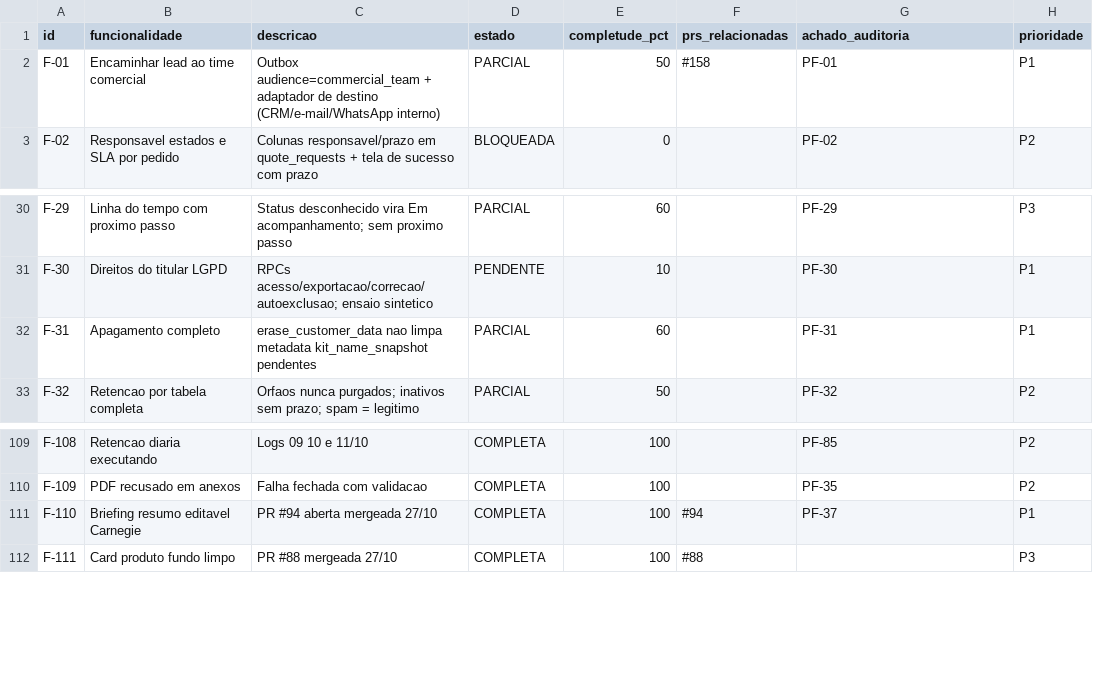
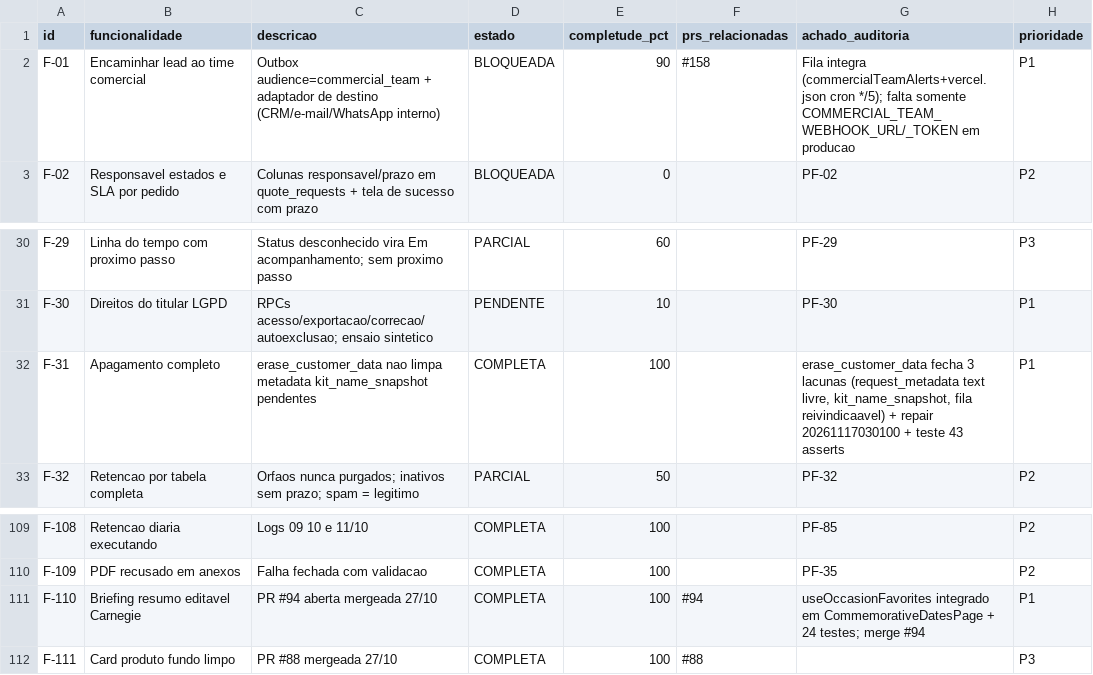
Before and after one commit to adm01-debug/Promo_Brindes_V1, a CSV file: analise-prs/funcionalidades.csv, drawn as a sheet; only a part is shown, gaps mark what is left out.

Commit message:
chore(docs): reconcilia ground-truth de F-01/F-31/F-110 (#219)

```diff
--- a/analise-prs/funcionalidades.csv
+++ b/analise-prs/funcionalidades.csv
@@ -1,3 +1,3 @@
 id,funcionalidade,descricao,estado,completude_pct,prs_relacionadas,achado_auditoria,prioridade
-F-01,Encaminhar lead ao time comercial,Outbox audience=commercial_team + adaptador de destino (CRM/e-mail/WhatsApp interno),PARCIAL,50,#158,PF-01,P1
+F-01,Encaminhar lead ao time comercial,Outbox audience=commercial_team + adaptador de destino (CRM/e-mail/WhatsApp interno),BLOQUEADA,90,#158,Fila integra (commercialTeamAlerts+vercel.json cron */5); falta somente COMMERCIAL_TEAM_WEBHOOK_URL/_TOKEN em producao,P1
 F-02,Responsavel estados e SLA por pedido,Colunas responsavel/prazo em quote_requests + tela de sucesso com prazo,BLOQUEADA,0,,PF-02,P2
@@ -31,3 +31,3 @@ F-29,Linha do tempo com proximo passo,Status desconhecido vira Em acompanhamento
 F-30,Direitos do titular LGPD,RPCs acesso/exportacao/correcao/autoexclusao; ensaio sintetico,PENDENTE,10,,PF-30,P1
-F-31,Apagamento completo,erase_customer_data nao limpa metadata kit_name_snapshot pendentes,PARCIAL,60,,PF-31,P1
+F-31,Apagamento completo,erase_customer_data nao limpa metadata kit_name_snapshot pendentes,COMPLETA,100,,"erase_customer_data fecha 3 lacunas (request_metadata text livre, kit_name_snapshot, fila reivindicaavel) + repair 20261117030100 + teste 43 asserts",P1
 F-32,Retencao por tabela completa,Orfaos nunca purgados; inativos sem prazo; spam = legitimo,PARCIAL,50,,PF-32,P2
@@ -110,3 +110,3 @@ F-108,Retencao diaria executando,Logs 09 10 e 11/10,COMPLETA,100,,PF-85,P2
 F-109,PDF recusado em anexos,Falha fechada com validacao,COMPLETA,100,,PF-35,P2
-F-110,Briefing resumo editavel Carnegie,PR #94 aberta mergeada 27/10,COMPLETA,100,#94,PF-37,P1
+F-110,Briefing resumo editavel Carnegie,PR #94 aberta mergeada 27/10,COMPLETA,100,#94,useOccasionFavorites integrado em CommemorativeDatesPage + 24 testes; merge #94,P1
 F-111,Card produto fundo limpo,PR #88 mergeada 27/10,COMPLETA,100,#88,,P3
```
